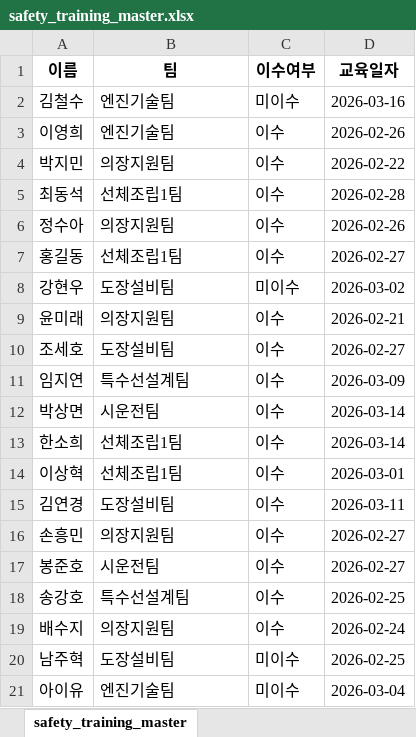
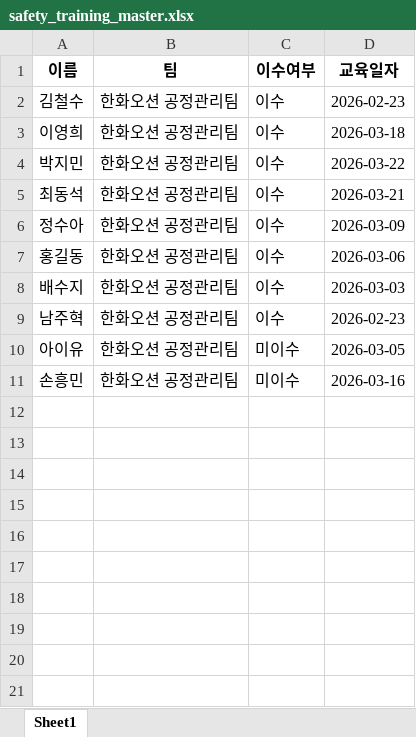
Before and after one commit to glory903-devsecops/hanwha-ocean-rpa, an Excel workbook: data/safety_training_master.xlsx, sheet Sheet1, drawn as a sheet; values as stored, in another font and other column widths than the file's, no borders; removed rows and columns are numbered as before the commit, all else as after; the diff names each change by its address in the sheet, - before the commit and + after, or states it on an @@ line.

```diff
--- a/data/safety_training_master.xlsx (sheet Sheet1)
+++ b/data/safety_training_master.xlsx (sheet Sheet1)
-sheet tab: safety_training_master
+sheet tab: Sheet1
-B2:B3 (팀): 엔진기술팀
+B2:B3 (팀): 한화오션 공정관리팀
-C2 (이수여부): 미이수
+C2 (이수여부): 이수
-D2 (교육일자): 2026-03-16
+D2 (교육일자): 2026-02-23
-D3 (교육일자): 2026-02-26
+D3 (교육일자): 2026-03-18
-B4 (팀): 의장지원팀
+B4 (팀): 한화오션 공정관리팀
-D4 (교육일자): 2026-02-22
+D4 (교육일자): 2026-03-22
-B5 (팀): 선체조립1팀
+B5 (팀): 한화오션 공정관리팀
-D5 (교육일자): 2026-02-28
+D5 (교육일자): 2026-03-21
-B6 (팀): 의장지원팀
+B6 (팀): 한화오션 공정관리팀
-D6 (교육일자): 2026-02-26
+D6 (교육일자): 2026-03-09
-B7 (팀): 선체조립1팀
+B7 (팀): 한화오션 공정관리팀
-D7 (교육일자): 2026-02-27
+D7 (교육일자): 2026-03-06
-row 8: 강현우 | 도장설비팀 | 미이수 | 2026-03-02
-row 9: 윤미래 | 의장지원팀 | 이수 | 2026-02-21
-row 10: 조세호 | 도장설비팀 | 이수 | 2026-02-27
-row 11: 임지연 | 특수선설계팀 | 이수 | 2026-03-09
-row 12: 박상면 | 시운전팀 | 이수 | 2026-03-14
-row 13: 한소희 | 선체조립1팀 | 이수 | 2026-03-14
-row 14: 이상혁 | 선체조립1팀 | 이수 | 2026-03-01
-row 15: 김연경 | 도장설비팀 | 이수 | 2026-03-11
-row 16: 손흥민 | 의장지원팀 | 이수 | 2026-02-27
-row 17: 봉준호 | 시운전팀 | 이수 | 2026-02-27
-row 18: 송강호 | 특수선설계팀 | 이수 | 2026-02-25
-B8 (팀): 의장지원팀
+B8 (팀): 한화오션 공정관리팀
-D8 (교육일자): 2026-02-24
+D8 (교육일자): 2026-03-03
-B9 (팀): 도장설비팀
+B9 (팀): 한화오션 공정관리팀
-C9 (이수여부): 미이수
+C9 (이수여부): 이수
-D9 (교육일자): 2026-02-25
+D9 (교육일자): 2026-02-23
-B10 (팀): 엔진기술팀
+B10 (팀): 한화오션 공정관리팀
-D10 (교육일자): 2026-03-04
+D10 (교육일자): 2026-03-05
+row 11: 손흥민 | 한화오션 공정관리팀 | 미이수 | 2026-03-16
```
Also changed, not shown: 12 other files.
